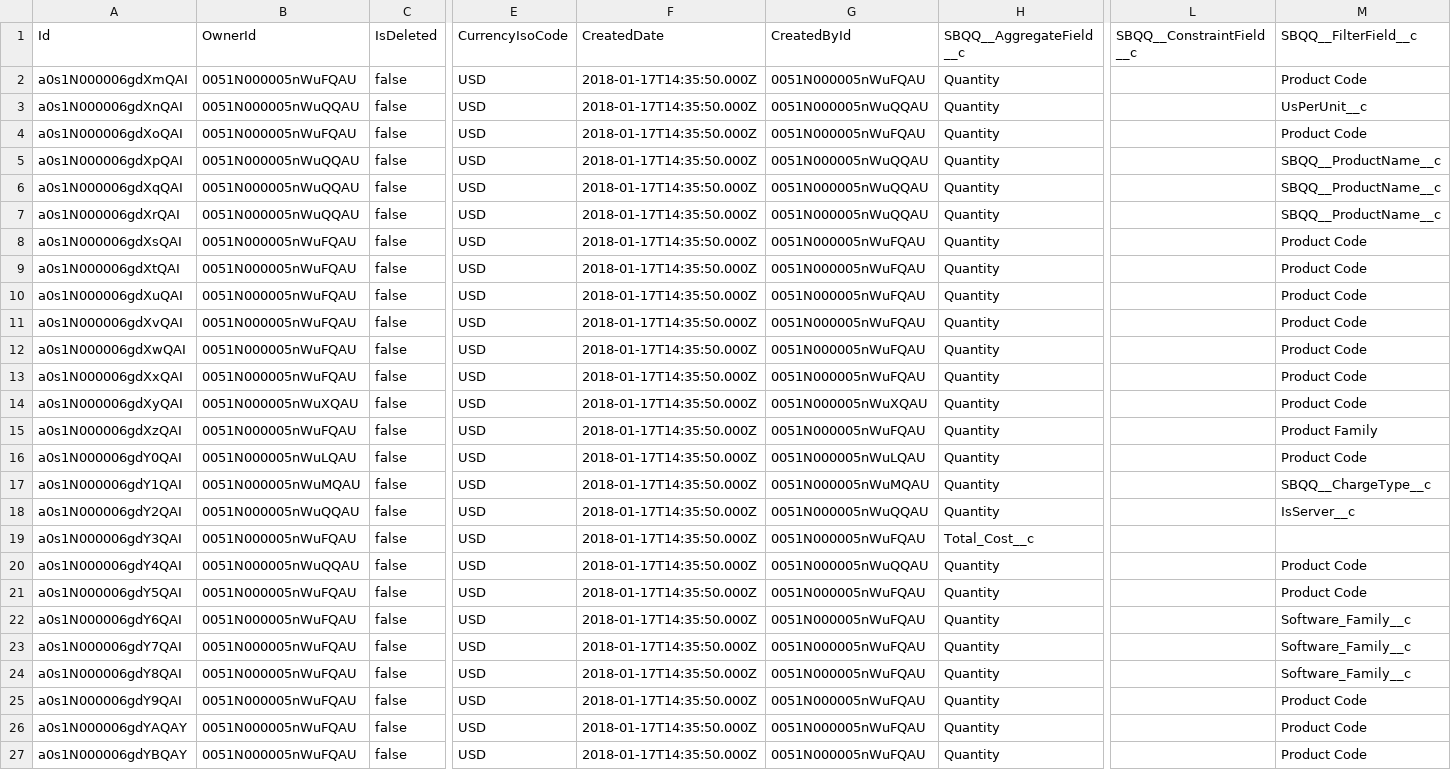
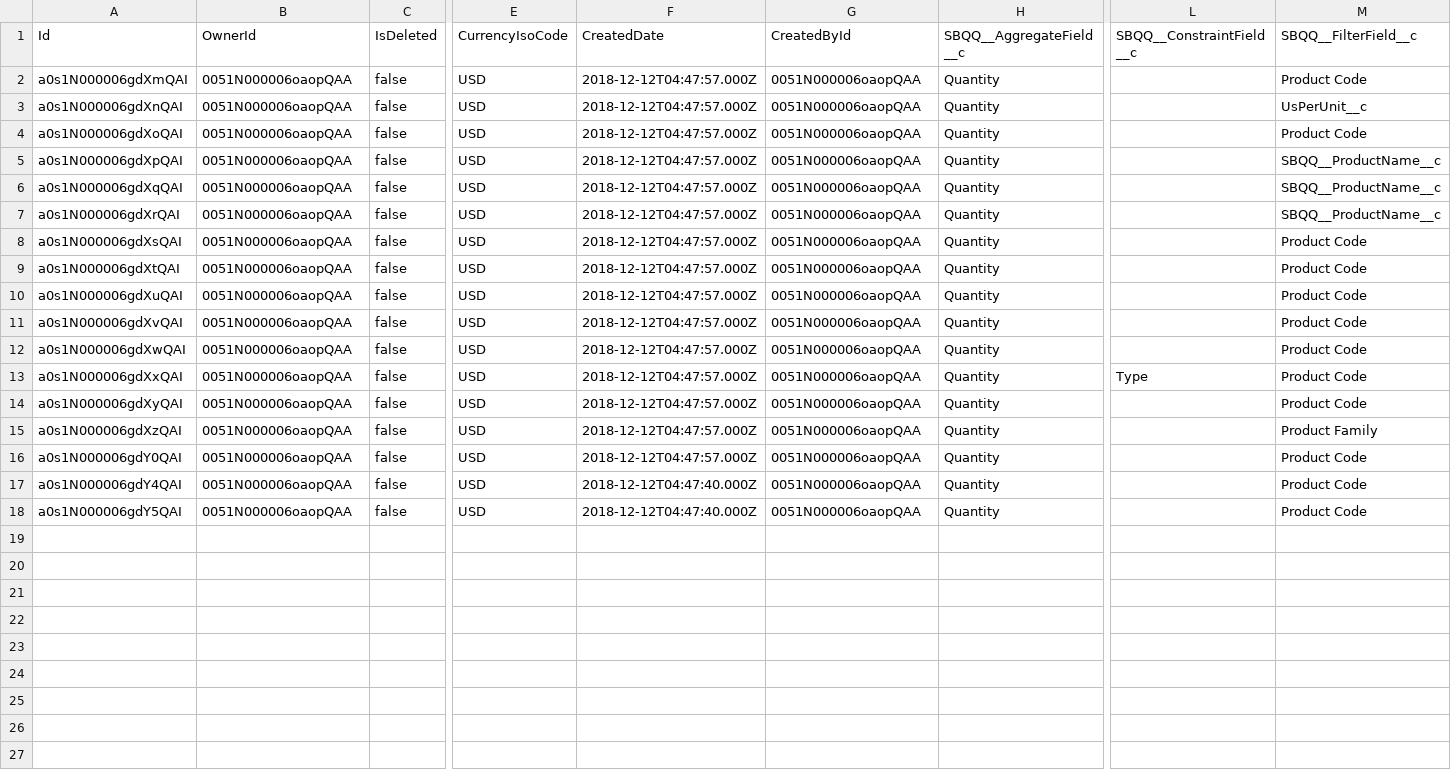
Before and after one commit to dipankar-das/dvc7, a CSV file: objects/SBQQ__SummaryVariable__c.csv, drawn as a sheet; only a part is shown, gaps mark what is left out; removed rows and columns are numbered as before the commit, all else as after; rows hold the shown columns only; the diff covers the shown part only; the diff names each change by its address in the sheet, - before the commit and + after, or states it on an @@ line.

```diff
--- a/objects/SBQQ__SummaryVariable__c.csv
+++ b/objects/SBQQ__SummaryVariable__c.csv
-B2 (OwnerId): 0051N000005nWuFQAU
+B2 (OwnerId): 0051N000006oaopQAA
-F2:F16 (CreatedDate): 2018-01-17T14:35:50.000Z
+F2:F16 (CreatedDate): 2018-12-12T04:47:57.000Z
-G2 (CreatedById): 0051N000005nWuFQAU
+G2 (CreatedById): 0051N000006oaopQAA
-B3 (OwnerId): 0051N000005nWuQQAU
+B3 (OwnerId): 0051N000006oaopQAA
-G3 (CreatedById): 0051N000005nWuQQAU
+G3 (CreatedById): 0051N000006oaopQAA
-B4 (OwnerId): 0051N000005nWuFQAU
+B4 (OwnerId): 0051N000006oaopQAA
-G4 (CreatedById): 0051N000005nWuFQAU
+G4 (CreatedById): 0051N000006oaopQAA
-B5:B7 (OwnerId): 0051N000005nWuQQAU
+B5:B7 (OwnerId): 0051N000006oaopQAA
-G5:G7 (CreatedById): 0051N000005nWuQQAU
+G5:G7 (CreatedById): 0051N000006oaopQAA
-B8:B13 (OwnerId): 0051N000005nWuFQAU
+B8:B13 (OwnerId): 0051N000006oaopQAA
-G8:G13 (CreatedById): 0051N000005nWuFQAU
+G8:G13 (CreatedById): 0051N000006oaopQAA
-L13 (SBQQ__ConstraintField__c): (empty)
+L13 (SBQQ__ConstraintField__c): Type
-B14 (OwnerId): 0051N000005nWuXQAU
+B14 (OwnerId): 0051N000006oaopQAA
-G14 (CreatedById): 0051N000005nWuXQAU
+G14 (CreatedById): 0051N000006oaopQAA
-B15 (OwnerId): 0051N000005nWuFQAU
+B15 (OwnerId): 0051N000006oaopQAA
-G15 (CreatedById): 0051N000005nWuFQAU
+G15 (CreatedById): 0051N000006oaopQAA
-B16 (OwnerId): 0051N000005nWuLQAU
+B16 (OwnerId): 0051N000006oaopQAA
-G16 (CreatedById): 0051N000005nWuLQAU
+G16 (CreatedById): 0051N000006oaopQAA
-row 17: a0s1N000006gdY1QAI | 0051N000005nWuMQAU | false | USD | 2018-01-17T14:35:50.000Z | 0051N000005nWuMQAU | Quantity |  | SBQQ__ChargeType__c
-row 18: a0s1N000006gdY2QAI | 0051N000005nWuQQAU | false | USD | 2018-01-17T14:35:50.000Z | 0051N000005nWuQQAU | Quantity |  | IsServer__c
-row 19: a0s1N000006gdY3QAI | 0051N000005nWuFQAU | false | USD | 2018-01-17T14:35:50.000Z | 0051N000005nWuFQAU | Total_Cost__c
-B17 (OwnerId): 0051N000005nWuQQAU
+B17 (OwnerId): 0051N000006oaopQAA
-F17:F18 (CreatedDate): 2018-01-17T14:35:50.000Z
+F17:F18 (CreatedDate): 2018-12-12T04:47:40.000Z
-G17 (CreatedById): 0051N000005nWuQQAU
+G17 (CreatedById): 0051N000006oaopQAA
-B18 (OwnerId): 0051N000005nWuFQAU
+B18 (OwnerId): 0051N000006oaopQAA
-G18 (CreatedById): 0051N000005nWuFQAU
+G18 (CreatedById): 0051N000006oaopQAA
-row 22: a0s1N000006gdY6QAI | 0051N000005nWuFQAU | false | USD | 2018-01-17T14:35:50.000Z | 0051N000005nWuFQAU | Quantity |  | Software_Family__c
-row 23: a0s1N000006gdY7QAI | 0051N000005nWuFQAU | false | USD | 2018-01-17T14:35:50.000Z | 0051N000005nWuFQAU | Quantity |  | Software_Family__c
-row 24: a0s1N000006gdY8QAI | 0051N000005nWuFQAU | false | USD | 2018-01-17T14:35:50.000Z | 0051N000005nWuFQAU | Quantity |  | Software_Family__c
-row 25: a0s1N000006gdY9QAI | 0051N000005nWuFQAU | false | USD | 2018-01-17T14:35:50.000Z | 0051N000005nWuFQAU | Quantity |  | Product Code
-row 26: a0s1N000006gdYAQAY | 0051N000005nWuFQAU | false | USD | 2018-01-17T14:35:50.000Z | 0051N000005nWuFQAU | Quantity |  | Product Code
-row 27: a0s1N000006gdYBQAY | 0051N000005nWuFQAU | false | USD | 2018-01-17T14:35:50.000Z | 0051N000005nWuFQAU | Quantity |  | Product Code
```
Also changed, not shown: 1 removed row elsewhere in this file, objects/Product2.csv, objects/SBQQ__BlockPrice__c.csv, 18 other files.
